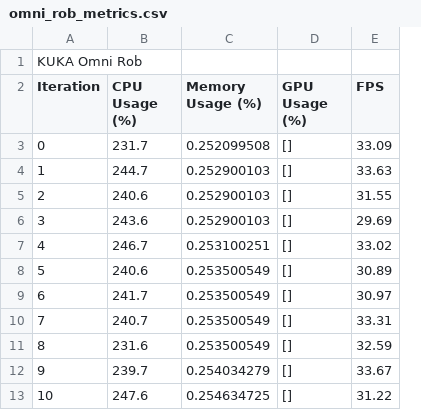
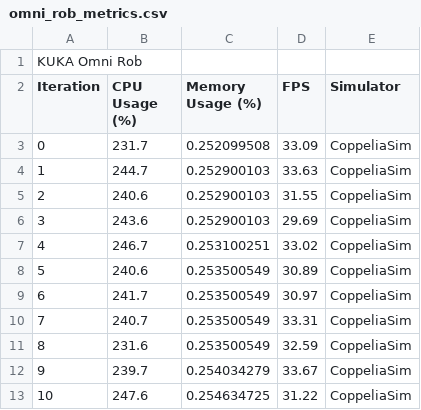
Before and after one commit to samarthshetty09/simbot, a CSV file: CoppeliaSim/omnirob/omni_rob_metrics.csv, drawn as a sheet; only a part is shown; removed rows and columns are numbered as before the commit, all else as after; the diff names each change by its address in the sheet, - before the commit and + after, or states it on an @@ line.

```diff
--- a/CoppeliaSim/omnirob/omni_rob_metrics.csv
+++ b/CoppeliaSim/omnirob/omni_rob_metrics.csv
-column D (GPU Usage (%)), rows 3-13: all []
+column E (Simulator), rows 3-13: all CoppeliaSim
```
Also changed, not shown: Gazebo/Spot/spot_simulation_metrics.csv, IsaacSim/spot/spot_simulation_metrics.csv, 8 other files.
